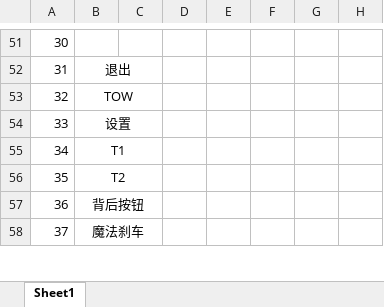
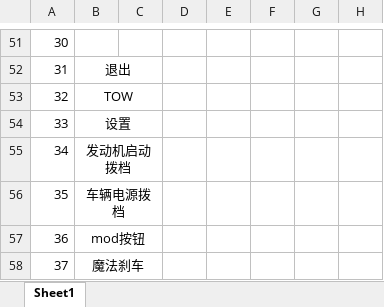
Before and after one commit to Xia-Renjie/SW1_Firmware_RangerX, an Excel workbook: 按钮矩阵说明.xlsx, sheet Sheet1, drawn as a sheet; only a part is shown, gaps mark what is left out; values as stored, in another font and other column widths than the file's, no borders; the diff covers the shown part only; the diff names each change by its address in the sheet, - before the commit and + after, or states it on an @@ line.

```diff
--- a/按钮矩阵说明.xlsx (sheet Sheet1)
+++ b/按钮矩阵说明.xlsx (sheet Sheet1)
-B55: T1
+B55: 发动机启动拨档
-B56: T2
+B56: 车辆电源拨档
-B57: 背后按钮
+B57: mod按钮
```
Also changed, not shown: 38 added rows, 11 edited cells and cell formats elsewhere in this sheet.
